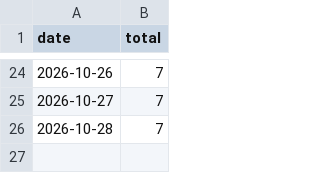
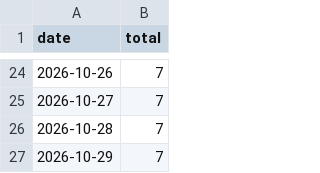
Before and after one commit to alok-mishra143/Corral, a CSV file: stats/downloads.csv, drawn as a sheet; only a part is shown, gaps mark what is left out; the diff names each change by its address in the sheet, - before the commit and + after, or states it on an @@ line.

```diff
--- a/stats/downloads.csv
+++ b/stats/downloads.csv
+row 27: 2026-10-29 | 7
```
